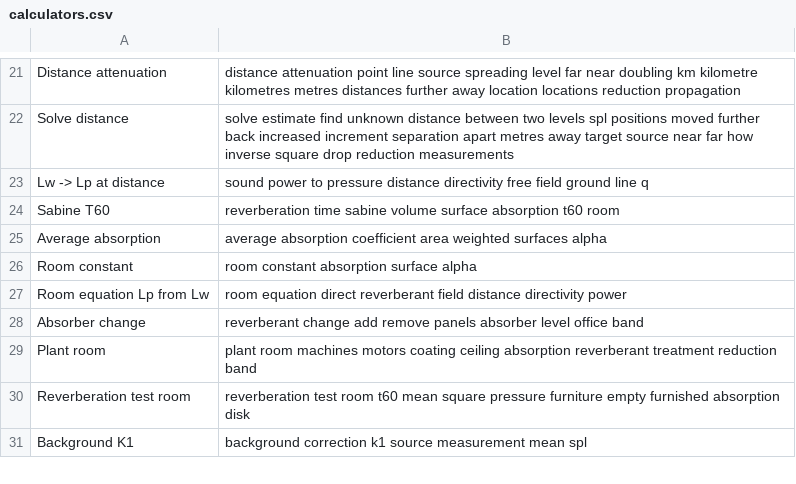
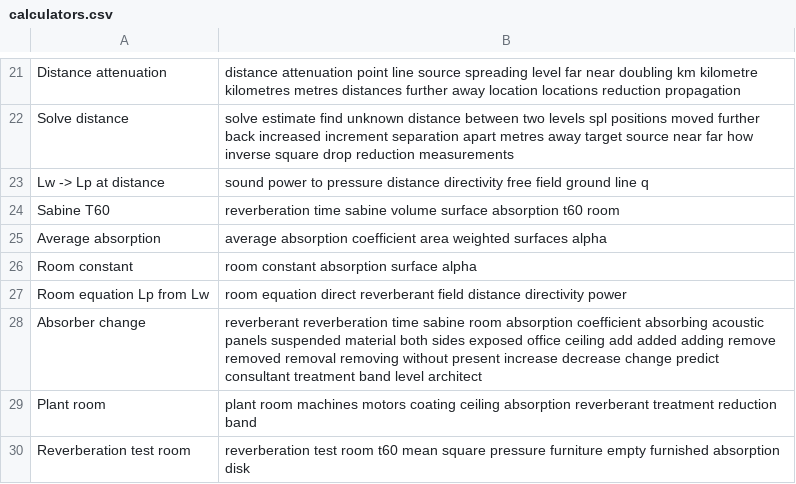
Before and after one commit to AirTrafficController/MECH9325-MATLAB-AIO, a CSV file: calculators.csv, drawn as a sheet; only a part is shown, gaps mark what is left out; the shorter side is filled out with more unchanged rows.

```diff
--- a/calculators.csv
+++ b/calculators.csv
@@ -27,3 +27,3 @@ Room constant,room constant absorption surface alpha
 Room equation Lp from Lw,room equation direct reverberant field distance directivity power
-Absorber change,reverberant change add remove panels absorber level office band
+Absorber change,reverberant reverberation time sabine room absorption coefficient absorbing acoustic panels suspended material both sides exposed office ceiling add added adding remove removed removal removing without present increase decrease change predict consultant treatment band level architect
 Plant room,plant room machines motors coating ceiling absorption reverberant treatment reduction band
```
Also changed, not shown: searchQuestions.csv.
